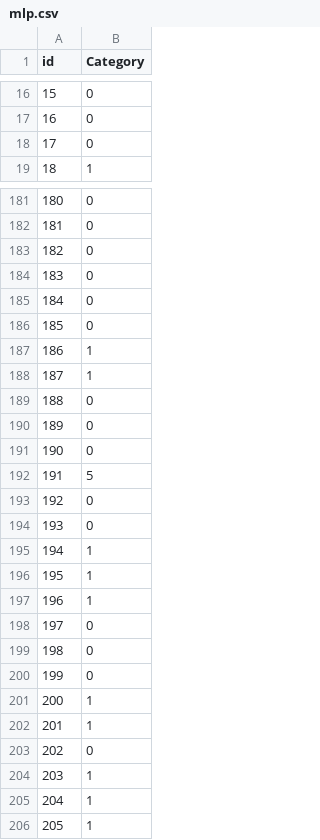
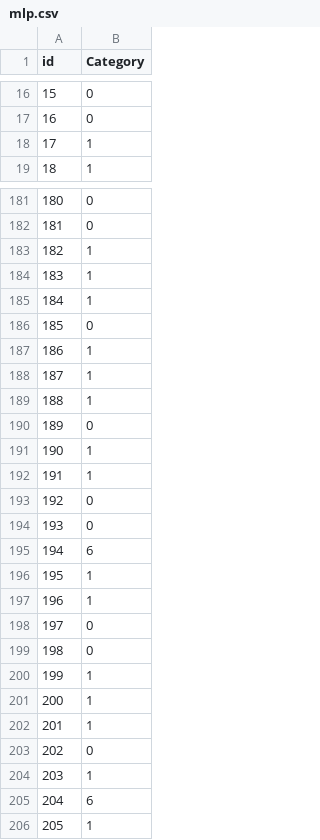
Before and after one commit to goats-9/cs3390, a CSV file: assignments/03/output/mlp.csv, drawn as a sheet; only a part is shown, gaps mark what is left out; the diff covers the shown part only.

```diff
--- a/assignments/03/output/mlp.csv
+++ b/assignments/03/output/mlp.csv
@@ -17,3 +17,3 @@ id,Category
 16,0
-17,0
+17,1
 18,1
@@ -182,5 +182,5 @@ id,Category
 181,0
-182,0
-183,0
-184,0
+182,1
+183,1
+184,1
 185,0
@@ -188,9 +188,9 @@ id,Category
 187,1
-188,0
+188,1
 189,0
-190,0
-191,5
+190,1
+191,1
 192,0
 193,0
-194,1
+194,6
 195,1
@@ -199,3 +199,3 @@ id,Category
 198,0
-199,0
+199,1
 200,1
@@ -204,3 +204,3 @@ id,Category
 203,1
-204,1
+204,6
 205,1
```
Also changed, not shown: 88 edited cells elsewhere in this file, 2 other files.
